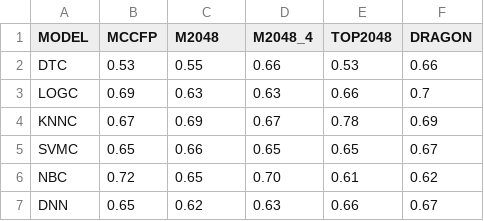
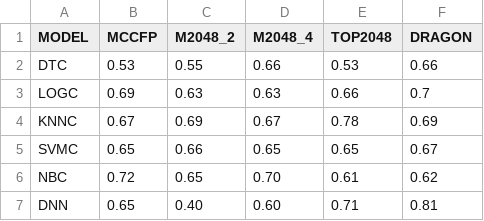
Before and after one commit to kellerberrin/OSM-QSAR, a CSV file: Results/ion_results.csv, drawn as a sheet.

```diff
--- a/Results/ion_results.csv
+++ b/Results/ion_results.csv
@@ -1,2 +1,2 @@
-MODEL,MCCFP,M2048,M2048_4,TOP2048,DRAGON
+MODEL,MCCFP,M2048_2,M2048_4,TOP2048,DRAGON
 DTC,0.53,0.55,0.66,0.53,0.66
@@ -6,2 +6,2 @@ SVMC,0.65,0.66,0.65,0.65,0.67
 NBC,0.72,0.65,0.70,0.61,0.62
-DNN,0.65,0.62,0.63,0.66,0.67
+DNN,0.65,0.40,0.60,0.71,0.81
```
Also changed, not shown: 10 other files.
